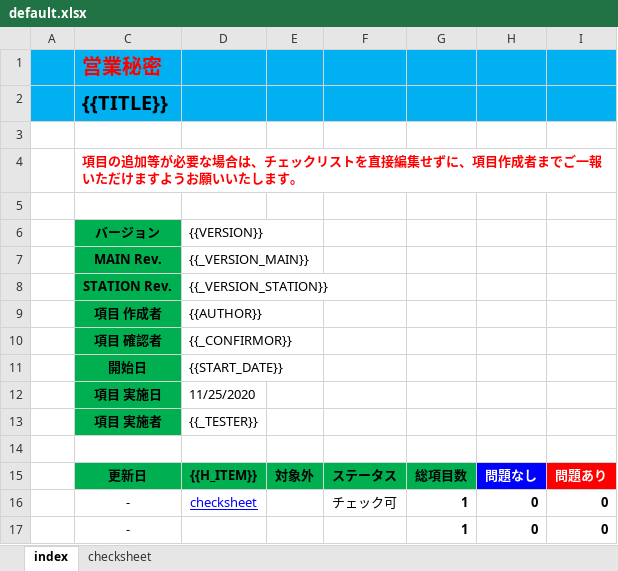
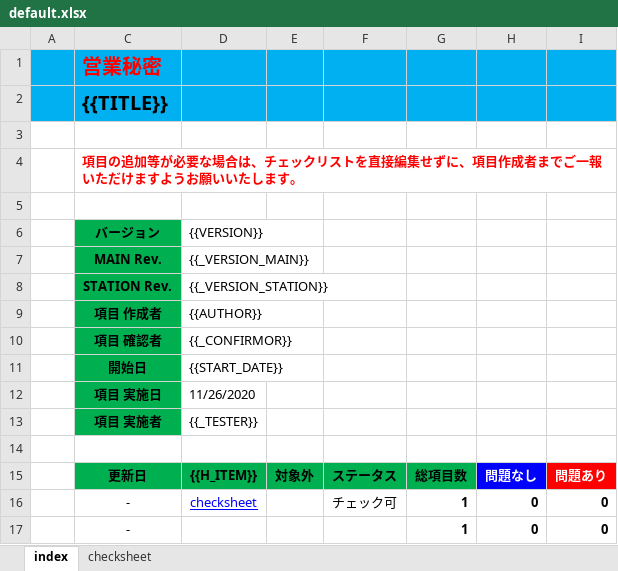
Before and after one commit to yr2610/psychic-winner, an Excel workbook: templates/default.xlsx, sheet index, drawn as a sheet; only a part is shown; values as stored, in another font and other column widths than the file's, no borders; conditional formats and table styles not drawn; the diff names each change by its address in the sheet, - before the commit and + after, or states it on an @@ line.

```diff
--- a/templates/default.xlsx (sheet index)
+++ b/templates/default.xlsx (sheet index)
-D12: 11/25/2020
+D12: 11/26/2020
```
